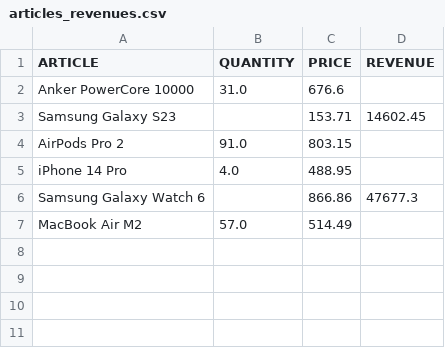
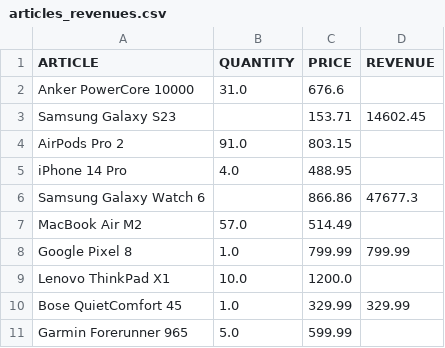
Before and after one commit to algebrasrl/artificial_intelligence_and_machine_learning_for_business, a CSV file: articles_revenues.csv, drawn as a sheet; the diff names each change by its address in the sheet, - before the commit and + after, or states it on an @@ line.

Commit message:
Add files via upload

```diff
--- a/articles_revenues.csv
+++ b/articles_revenues.csv
+row 8: Google Pixel 8 | 1.0 | 799.99 | 799.99
+row 9: Lenovo ThinkPad X1 | 10.0 | 1200.0
+row 10: Bose QuietComfort 45 | 1.0 | 329.99 | 329.99
+row 11: Garmin Forerunner 965 | 5.0 | 599.99
```
